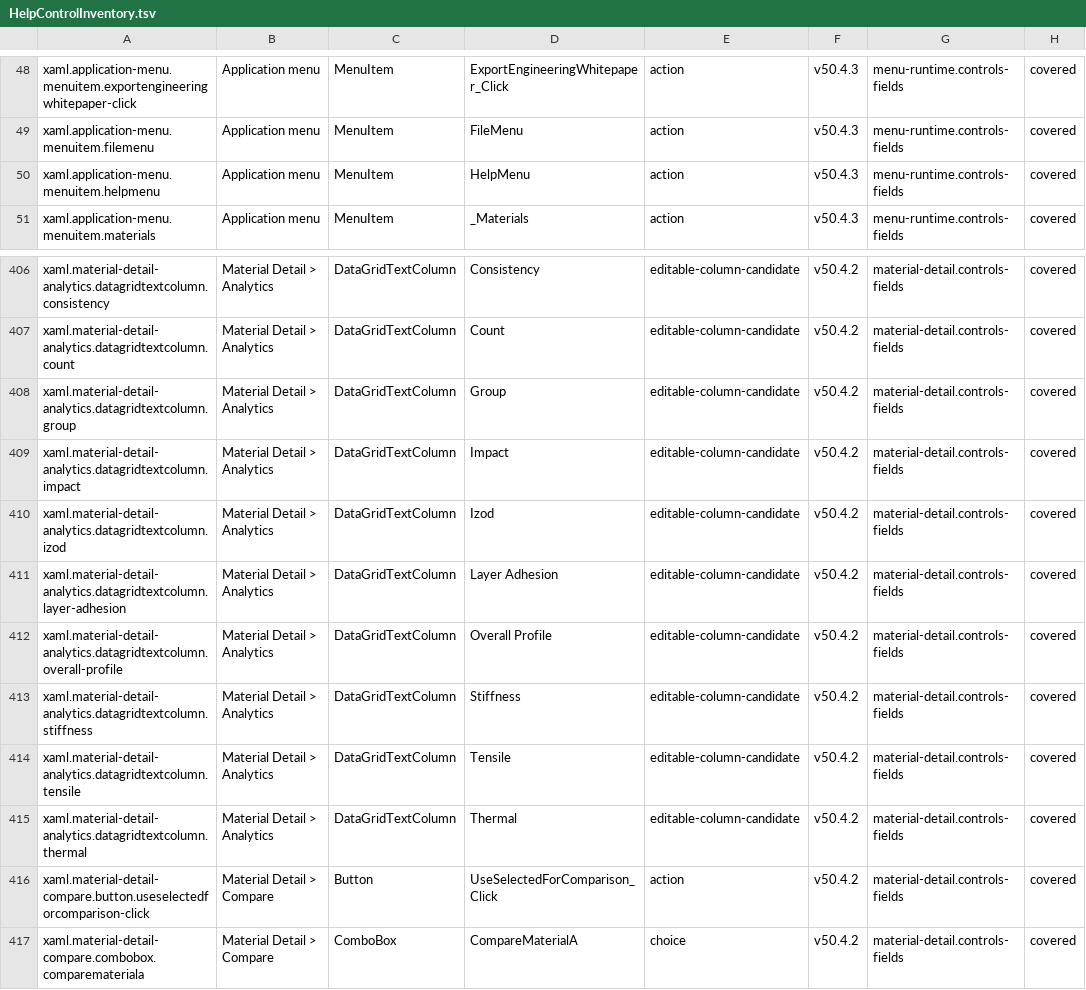
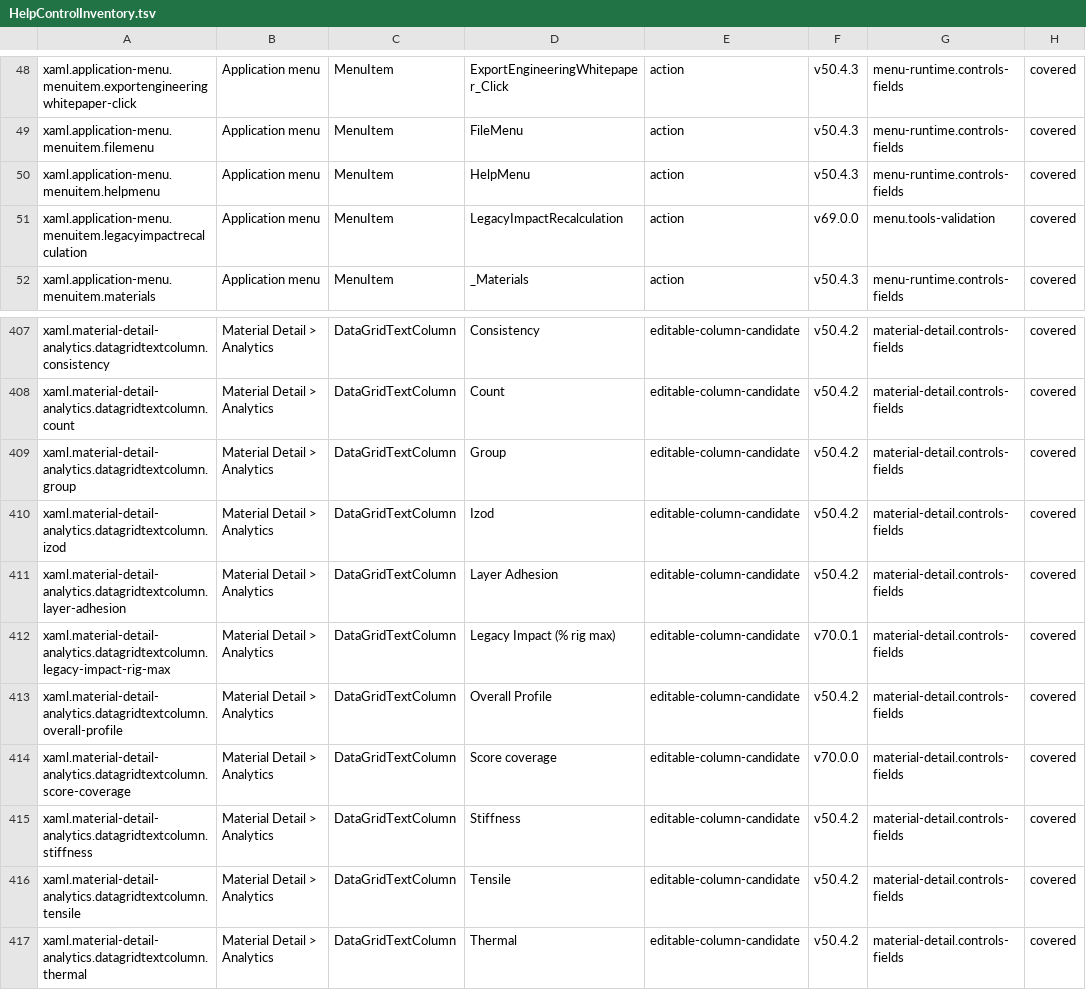
Before and after one commit to marteinnsig/3DP-Iceland-FilamentDB, a TSV file: Docs/HelpControlInventory.tsv, drawn as a sheet; only a part is shown, gaps mark what is left out; the shorter side is filled out with more unchanged rows; removed rows and columns are numbered as before the commit, all else as after; the diff names each change by its address in the sheet, - before the commit and + after, or states it on an @@ line.

Commit message:
Accept v70.0.1 legacy impact correction and method-aware radar scoring

```diff
--- a/Docs/HelpControlInventory.tsv
+++ b/Docs/HelpControlInventory.tsv
+row 51: xaml.application-menu.menuitem.legacyimpactrecalculation | Application menu | MenuItem | LegacyImpactRecalculation | action | v69.0.0 | menu.tools-validation | covered
-row 409: xaml.material-detail-analytics.datagridtextcolumn.impact | Material Detail > Analytics | DataGridTextColumn | Impact | editable-column-candidate | v50.4.2 | material-detail.controls-fields | covered
+row 412: xaml.material-detail-analytics.datagridtextcolumn.legacy-impact-rig-max | Material Detail > Analytics | DataGridTextColumn | Legacy Impact (% rig max) | editable-column-candidate | v70.0.1 | material-detail.controls-fields | covered
+row 414: xaml.material-detail-analytics.datagridtextcolumn.score-coverage | Material Detail > Analytics | DataGridTextColumn | Score coverage | editable-column-candidate | v70.0.0 | material-detail.controls-fields | covered
```
Also changed, not shown: 58 other files.
